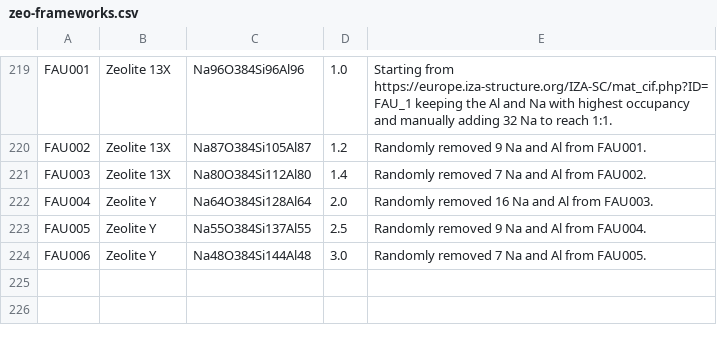
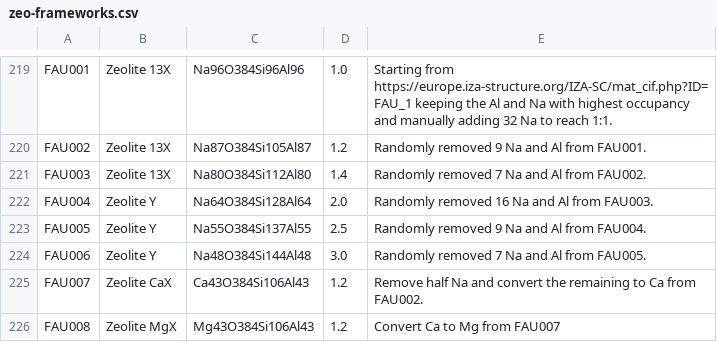
Before and after one commit to danieleongari/CURATED-ZEOs, a CSV file: zeo-frameworks.csv, drawn as a sheet; only a part is shown, gaps mark what is left out; the diff names each change by its address in the sheet, - before the commit and + after, or states it on an @@ line.

```diff
--- a/zeo-frameworks.csv
+++ b/zeo-frameworks.csv
+row 225: FAU007 | Zeolite CaX | Ca43O384Si106Al43 | 1.2 | Remove half Na and convert the remaining to Ca from FAU002.
+row 226: FAU008 | Zeolite MgX | Mg43O384Si106Al43 | 1.2 | Convert Ca to Mg from FAU007
```
Also changed, not shown: 4 other files.
